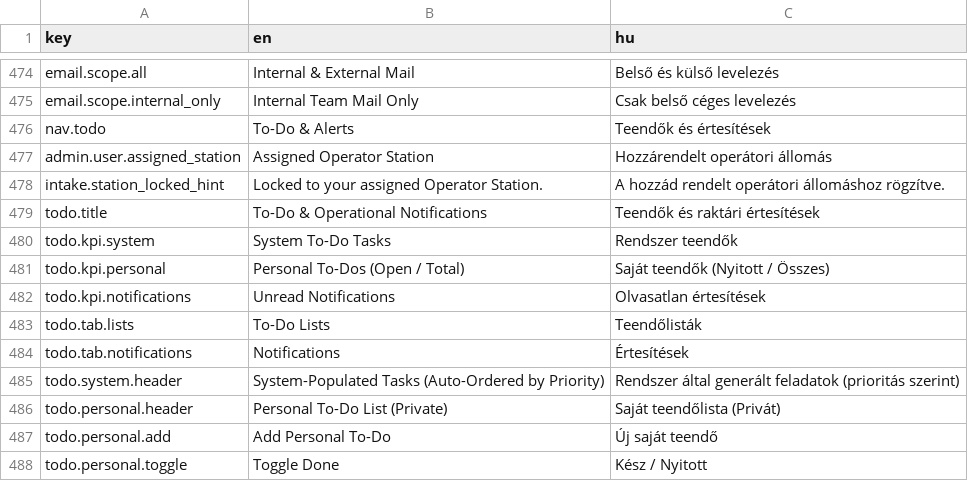
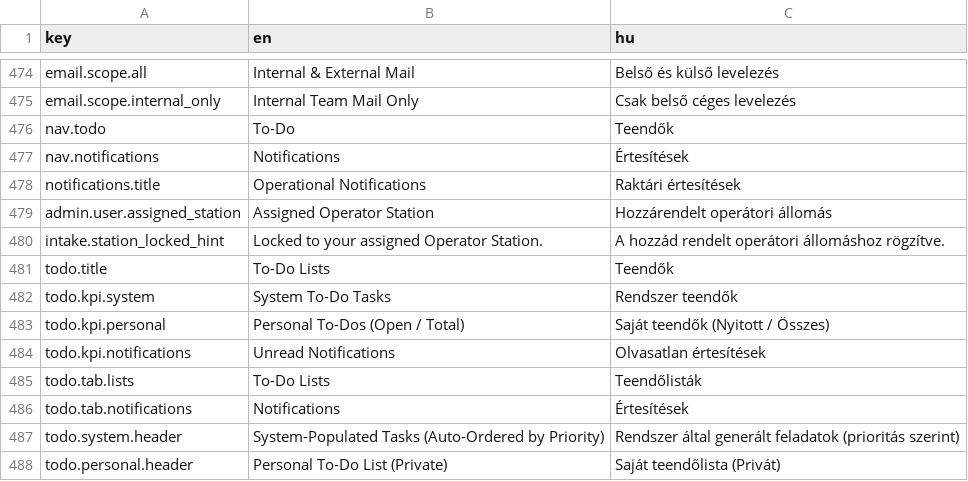
Before and after one commit to attilaczudor/due-prog-03, a CSV file: src/main/resources/i18n/translations.csv, drawn as a sheet; only a part is shown, gaps mark what is left out; the shorter side is filled out with more unchanged rows.

Commit message:
Separate Notifications & To-Do views, add auto-refresh timer, and remove all manual Refresh buttons

```diff
--- a/src/main/resources/i18n/translations.csv
+++ b/src/main/resources/i18n/translations.csv
@@ -475,6 +475,8 @@ email.scope.all,Internal & External Mail,Belső és külső levelezés
 email.scope.internal_only,Internal Team Mail Only,Csak belső céges levelezés
-nav.todo,To-Do & Alerts,Teendők és értesítések
+nav.todo,To-Do,Teendők
+nav.notifications,Notifications,Értesítések
+notifications.title,Operational Notifications,Raktári értesítések
 admin.user.assigned_station,Assigned Operator Station,Hozzárendelt operátori állomás
 intake.station_locked_hint,Locked to your assigned Operator Station.,A hozzád rendelt operátori állomáshoz rögzítve.
-todo.title,To-Do & Operational Notifications,Teendők és raktári értesítések
+todo.title,To-Do Lists,Teendők
 todo.kpi.system,System To-Do Tasks,Rendszer teendők
```
Also changed, not shown: 15 other files.
